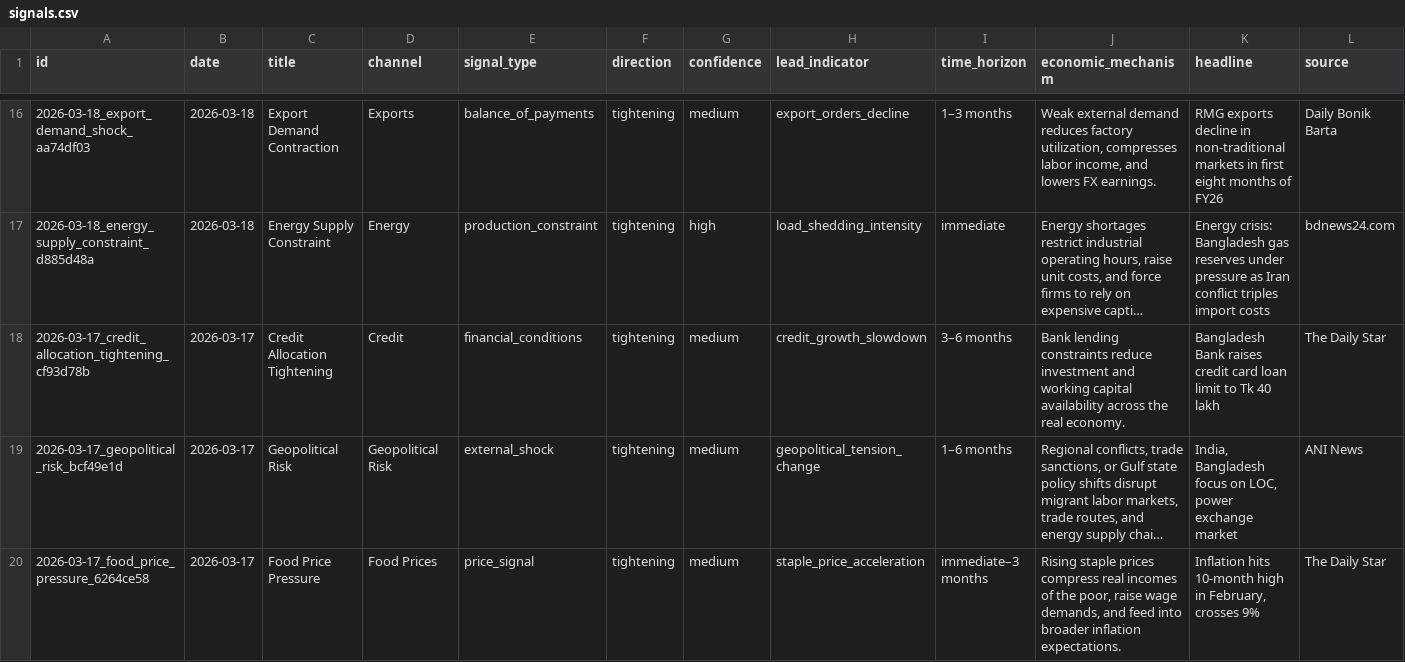
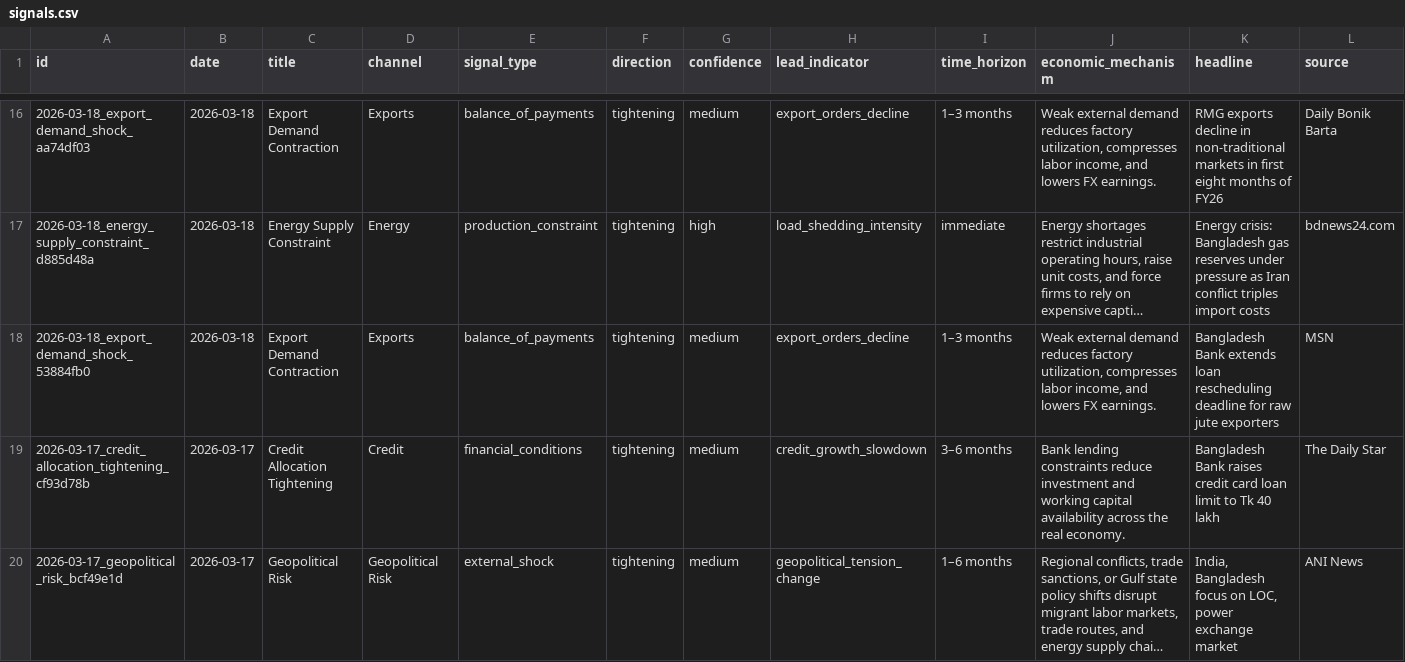
Before and after one commit to SyedBasher/bangladesh-early-warning-signals, a CSV file: data/signals.csv, drawn as a sheet; only a part is shown, gaps mark what is left out; the shorter side is filled out with more unchanged rows; long unchanged cells end in …; rows hold the shown columns only; the diff names each change by its address in the sheet, - before the commit and + after, or states it on an @@ line.

```diff
--- a/data/signals.csv
+++ b/data/signals.csv
+row 18: 2026-03-18_export_demand_shock_53884fb0 | 2026-03-18 | Export Demand Contraction | Exports | balance_of_payments | tightening | medium | export_orders_decline | 1–3 months | Weak external demand reduces factory utilization, compresses labor income, and lowers FX earnings. | Bangladesh Bank extends loan rescheduling deadline for raw jute exporters | MSN
```
Also changed, not shown: 4 other files.
